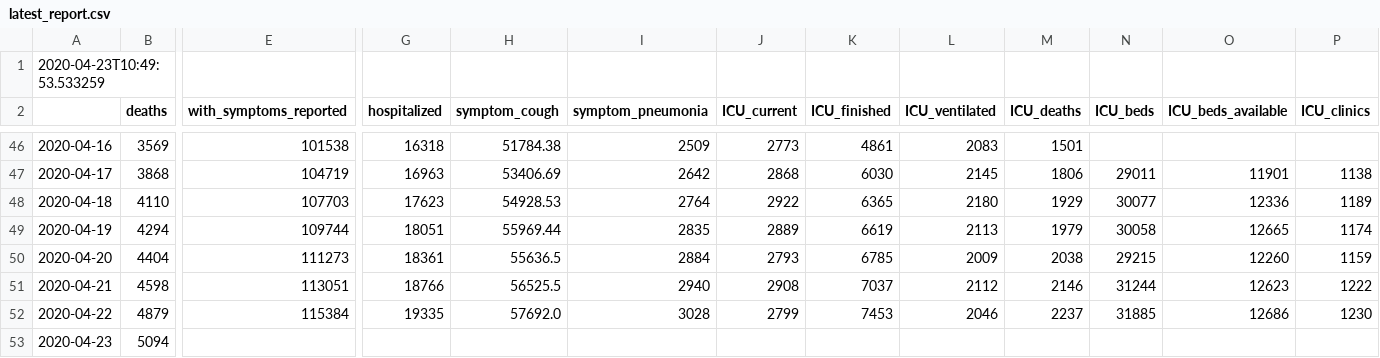
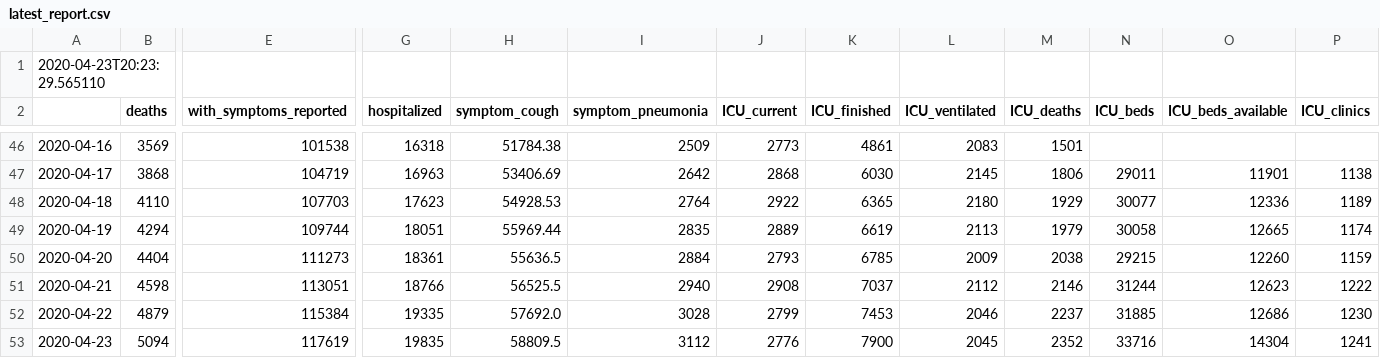
Before and after one commit to matthiaslinden/RKI_COVID_SituationReport, a CSV file: data/RKIsituationreports/latest_report.csv, drawn as a sheet; only a part is shown, gaps mark what is left out; the diff names each change by its address in the sheet, - before the commit and + after, or states it on an @@ line.

Commit message:
2nd Update for 23.04.2020

```diff
--- a/data/RKIsituationreports/latest_report.csv
+++ b/data/RKIsituationreports/latest_report.csv
-A1: 2020-04-23T10:49:53.533259
+A1: 2020-04-23T20:23:29.565110
-E53 (with_symptoms_reported): (empty)
+E53 (with_symptoms_reported): 117619
-G53 (hospitalized): (empty)
+G53 (hospitalized): 19835
-H53 (symptom_cough): (empty)
+H53 (symptom_cough): 58809.5
-I53 (symptom_pneumonia): (empty)
+I53 (symptom_pneumonia): 3112
-J53 (ICU_current): (empty)
+J53 (ICU_current): 2776
-K53 (ICU_finished): (empty)
+K53 (ICU_finished): 7900
-L53 (ICU_ventilated): (empty)
+L53 (ICU_ventilated): 2045
-M53 (ICU_deaths): (empty)
+M53 (ICU_deaths): 2352
-N53 (ICU_beds): (empty)
+N53 (ICU_beds): 33716
-O53 (ICU_beds_available): (empty)
+O53 (ICU_beds_available): 14304
-P53 (ICU_clinics): (empty)
+P53 (ICU_clinics): 1241
```
